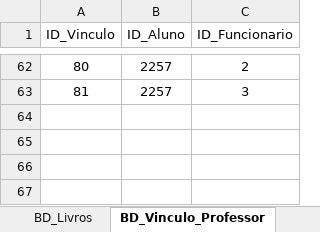
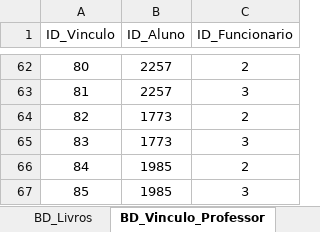
Before and after one commit to Vitor-rs/wizped_2, an Excel workbook: docs/ficha_freq_gerador.xlsm, sheet BD_Vinculo_Professor, drawn as a sheet; only a part is shown, gaps mark what is left out; values as stored, in another font and other column widths than the file's, no borders; table styles not drawn; the diff names each change by its address in the sheet, - before the commit and + after, or states it on an @@ line.

```diff
--- a/docs/ficha_freq_gerador.xlsm (sheet BD_Vinculo_Professor)
+++ b/docs/ficha_freq_gerador.xlsm (sheet BD_Vinculo_Professor)
+row 64: 82 | 1773 | 2
+row 65: 83 | 1773 | 3
+row 66: 84 | 1985 | 2
+row 67: 85 | 1985 | 3
```
Also changed, not shown: sheet BD_Historico, sheet BD_Agenda, sheet BD_Alunos, 7 other files.
